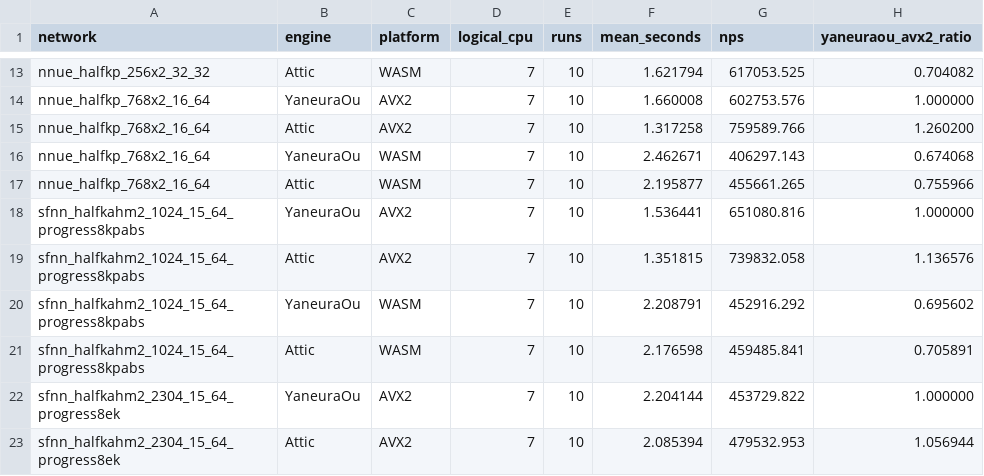
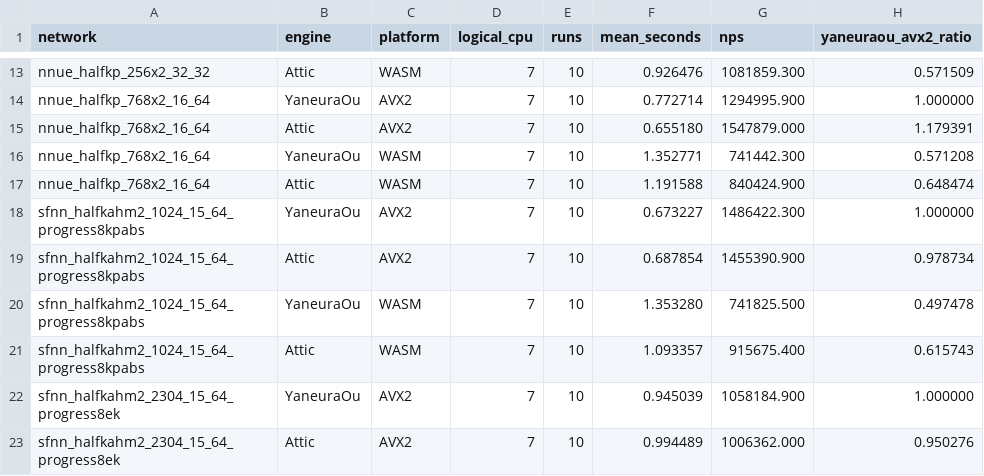
Before and after one commit to rshogi/attic, a CSV file: docs/benchmark/results.csv, drawn as a sheet; only a part is shown, gaps mark what is left out; the diff covers the shown part only; the diff names each change by its address in the sheet, - before the commit and + after, or states it on an @@ line.

```diff
--- a/docs/benchmark/results.csv
+++ b/docs/benchmark/results.csv
-F13 (mean_seconds): 1.621794
+F13 (mean_seconds): 0.926476
-G13 (nps): 617053.525
+G13 (nps): 1081859.300
-H13 (yaneuraou_avx2_ratio): 0.704082
+H13 (yaneuraou_avx2_ratio): 0.571509
-F14 (mean_seconds): 1.660008
+F14 (mean_seconds): 0.772714
-G14 (nps): 602753.576
+G14 (nps): 1294995.900
-F15 (mean_seconds): 1.317258
+F15 (mean_seconds): 0.655180
-G15 (nps): 759589.766
+G15 (nps): 1547879.000
-H15 (yaneuraou_avx2_ratio): 1.260200
+H15 (yaneuraou_avx2_ratio): 1.179391
-F16 (mean_seconds): 2.462671
+F16 (mean_seconds): 1.352771
-G16 (nps): 406297.143
+G16 (nps): 741442.300
-H16 (yaneuraou_avx2_ratio): 0.674068
+H16 (yaneuraou_avx2_ratio): 0.571208
-F17 (mean_seconds): 2.195877
+F17 (mean_seconds): 1.191588
-G17 (nps): 455661.265
+G17 (nps): 840424.900
-H17 (yaneuraou_avx2_ratio): 0.755966
+H17 (yaneuraou_avx2_ratio): 0.648474
-F18 (mean_seconds): 1.536441
+F18 (mean_seconds): 0.673227
-G18 (nps): 651080.816
+G18 (nps): 1486422.300
-F19 (mean_seconds): 1.351815
+F19 (mean_seconds): 0.687854
-G19 (nps): 739832.058
+G19 (nps): 1455390.900
-H19 (yaneuraou_avx2_ratio): 1.136576
+H19 (yaneuraou_avx2_ratio): 0.978734
-F20 (mean_seconds): 2.208791
+F20 (mean_seconds): 1.353280
-G20 (nps): 452916.292
+G20 (nps): 741825.500
-H20 (yaneuraou_avx2_ratio): 0.695602
+H20 (yaneuraou_avx2_ratio): 0.497478
-F21 (mean_seconds): 2.176598
+F21 (mean_seconds): 1.093357
-G21 (nps): 459485.841
+G21 (nps): 915675.400
-H21 (yaneuraou_avx2_ratio): 0.705891
+H21 (yaneuraou_avx2_ratio): 0.615743
-F22 (mean_seconds): 2.204144
+F22 (mean_seconds): 0.945039
-G22 (nps): 453729.822
+G22 (nps): 1058184.900
-F23 (mean_seconds): 2.085394
+F23 (mean_seconds): 0.994489
-G23 (nps): 479532.953
+G23 (nps): 1006362.000
-H23 (yaneuraou_avx2_ratio): 1.056944
+H23 (yaneuraou_avx2_ratio): 0.950276
```
Also changed, not shown: 69 edited cells elsewhere in this file, 3 other files.
